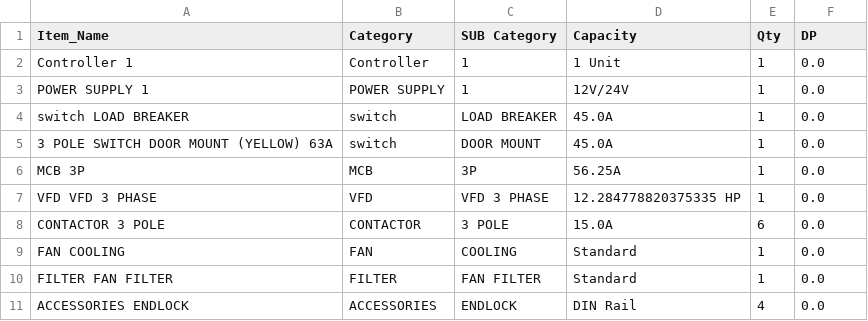
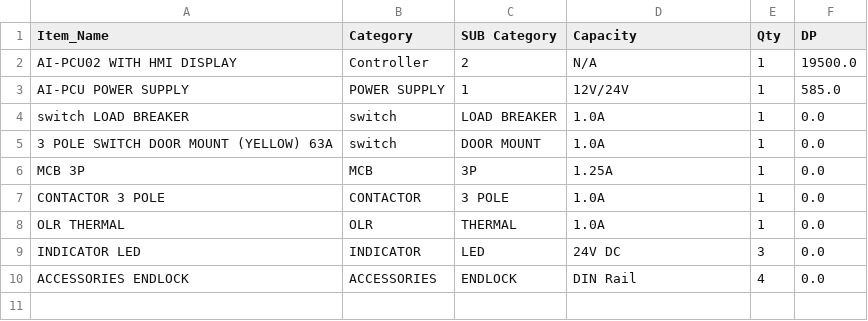
Before and after one commit to sonawanepooja13/Company_Managment_Software-, a CSV file: csv_data/generated_bom_export.csv, drawn as a sheet.

```diff
--- a/csv_data/generated_bom_export.csv
+++ b/csv_data/generated_bom_export.csv
@@ -1,11 +1,10 @@
 Item_Name,Category,SUB Category,Capacity,Qty,DP
-Controller 1,Controller,1,1 Unit,1,0.0
-POWER SUPPLY 1,POWER SUPPLY,1,12V/24V,1,0.0
-switch LOAD BREAKER,switch,LOAD BREAKER,45.0A,1,0.0
-3 POLE SWITCH DOOR MOUNT (YELLOW) 63A,switch,DOOR MOUNT,45.0A,1,0.0
-MCB 3P,MCB,3P,56.25A,1,0.0
-VFD VFD 3 PHASE,VFD,VFD 3 PHASE,12.284778820375335 HP,1,0.0
-CONTACTOR 3 POLE,CONTACTOR,3 POLE,15.0A,6,0.0
-FAN COOLING,FAN,COOLING,Standard,1,0.0
-FILTER FAN FILTER,FILTER,FAN FILTER,Standard,1,0.0
+AI-PCU02 WITH HMI DISPLAY,Controller,2,N/A,1,19500.0
+AI-PCU POWER SUPPLY,POWER SUPPLY,1,12V/24V,1,585.0
+switch LOAD BREAKER,switch,LOAD BREAKER,1.0A,1,0.0
+3 POLE SWITCH DOOR MOUNT (YELLOW) 63A,switch,DOOR MOUNT,1.0A,1,0.0
+MCB 3P,MCB,3P,1.25A,1,0.0
+CONTACTOR 3 POLE,CONTACTOR,3 POLE,1.0A,1,0.0
+OLR THERMAL,OLR,THERMAL,1.0A,1,0.0
+INDICATOR LED,INDICATOR,LED,24V DC,3,0.0
 ACCESSORIES ENDLOCK,ACCESSORIES,ENDLOCK,DIN Rail,4,0.0
```
Also changed, not shown: 53 other files.
